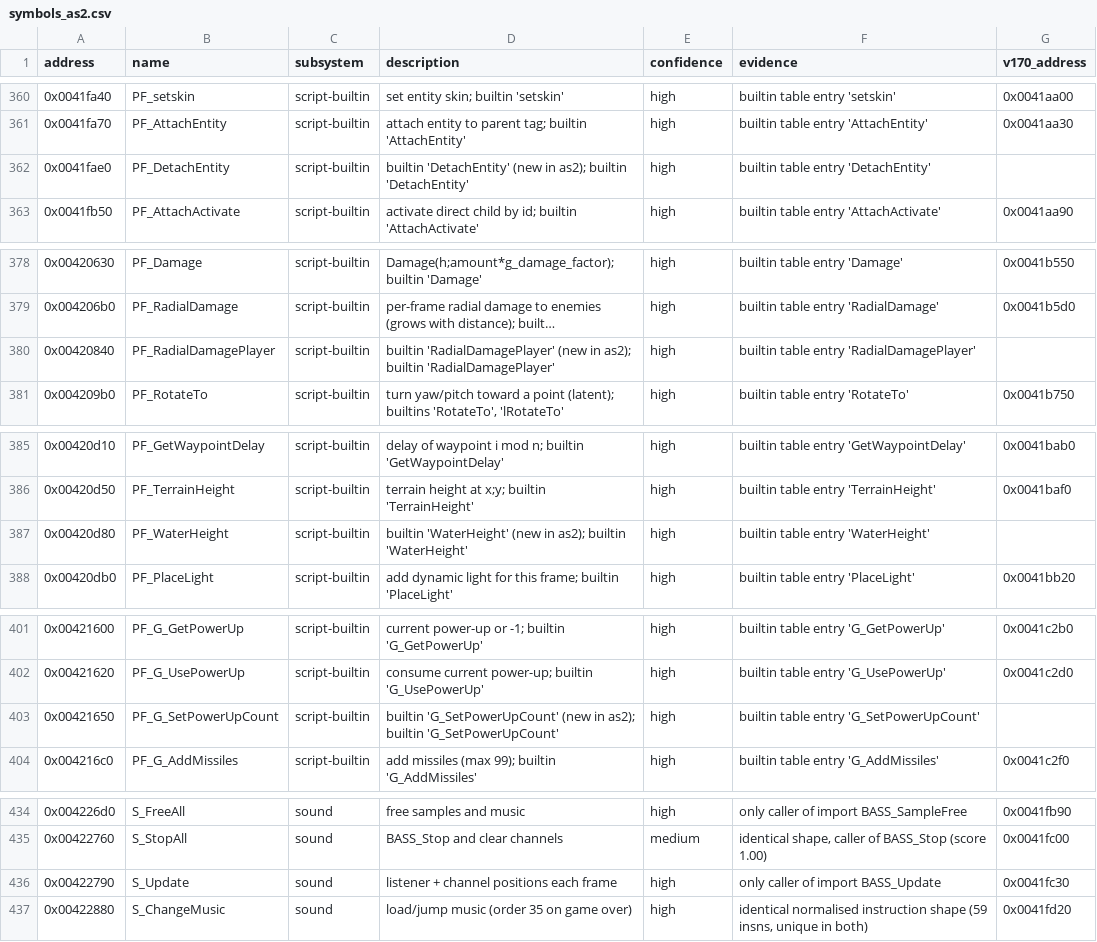
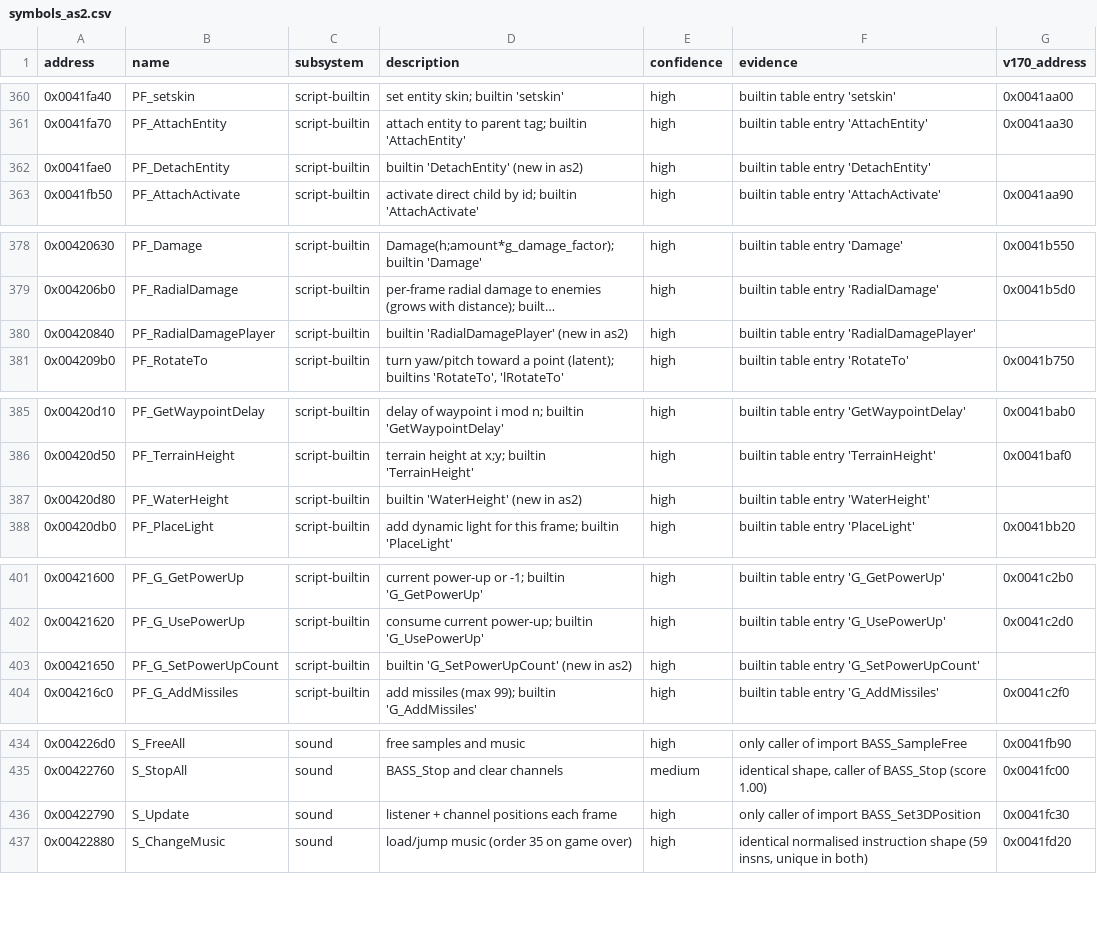
Before and after one commit to ProPaint/openairstrike, a CSV file: re/symbols_as2.csv, drawn as a sheet; only a part is shown, gaps mark what is left out; long unchanged cells end in …; the diff covers the shown part only; the diff names each change by its address in the sheet, - before the commit and + after, or states it on an @@ line.

```diff
--- a/re/symbols_as2.csv
+++ b/re/symbols_as2.csv
-D362 (description): …(new in as2); builtin 'DetachEntity'
+D362 (description): …(new in as2)
-D380 (description): …(new in as2); builtin 'RadialDamagePlayer'
+D380 (description): …(new in as2)
-D387 (description): …(new in as2); builtin 'WaterHeight'
+D387 (description): …(new in as2)
-D403 (description): …(new in as2); builtin 'G_SetPowerUpCount'
+D403 (description): …(new in as2)
-F436 (evidence): only caller of import BASS_Update
+F436 (evidence): only caller of import BASS_Set3DPosition
```
Also changed, not shown: 29 edited cells elsewhere in this file, re/tools/names_as2.csv, re/tools/overrides_v170_as2.csv, 1 other file.
